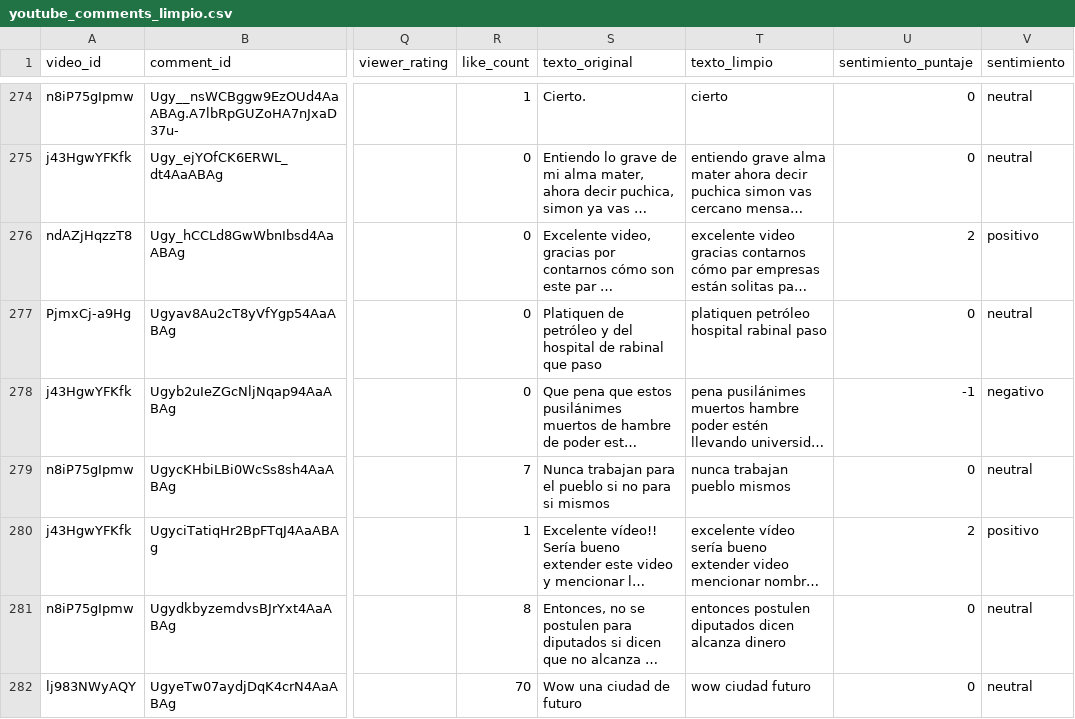
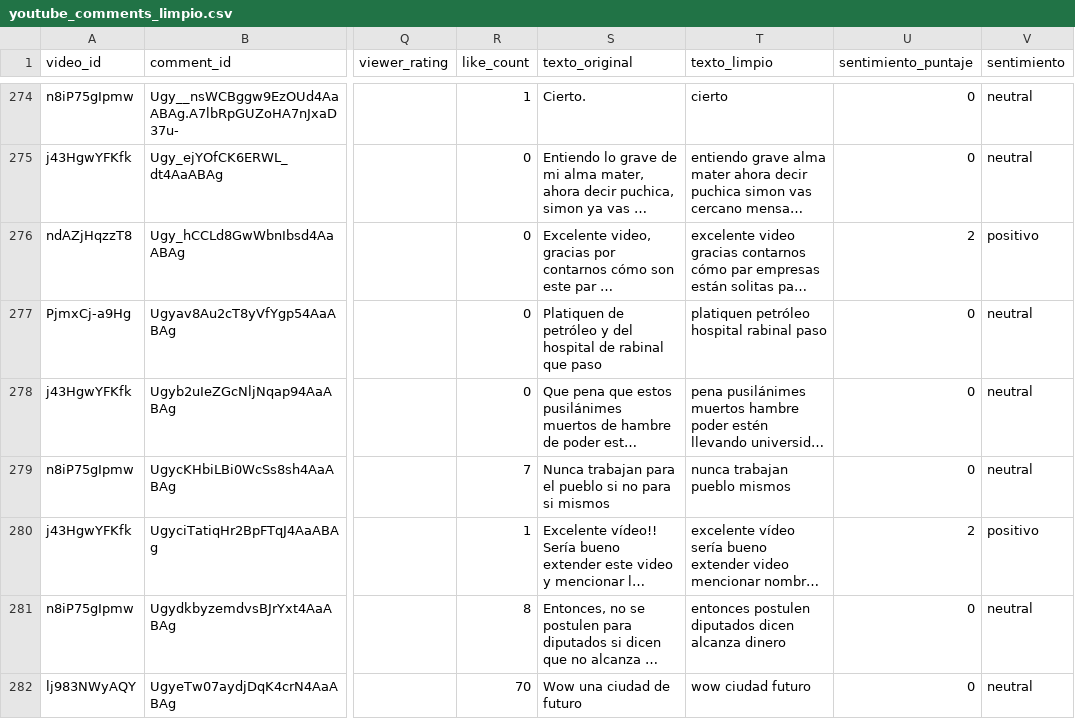
Before and after one commit to Ninaswiftie09/Data_Science, a CSV file: data/processed/youtube_comments_limpio.csv, drawn as a sheet; only a part is shown, gaps mark what is left out; long unchanged cells end in …; the diff covers the shown part only; the diff names each change by its address in the sheet, - before the commit and + after, or states it on an @@ line.

```diff
--- a/data/processed/youtube_comments_limpio.csv
+++ b/data/processed/youtube_comments_limpio.csv
-U278 (sentimiento_puntaje): -1
+U278 (sentimiento_puntaje): 0
-V278 (sentimiento): negativo
+V278 (sentimiento): neutral
```
Also changed, not shown: 53 edited cells elsewhere in this file, 35 other files.
